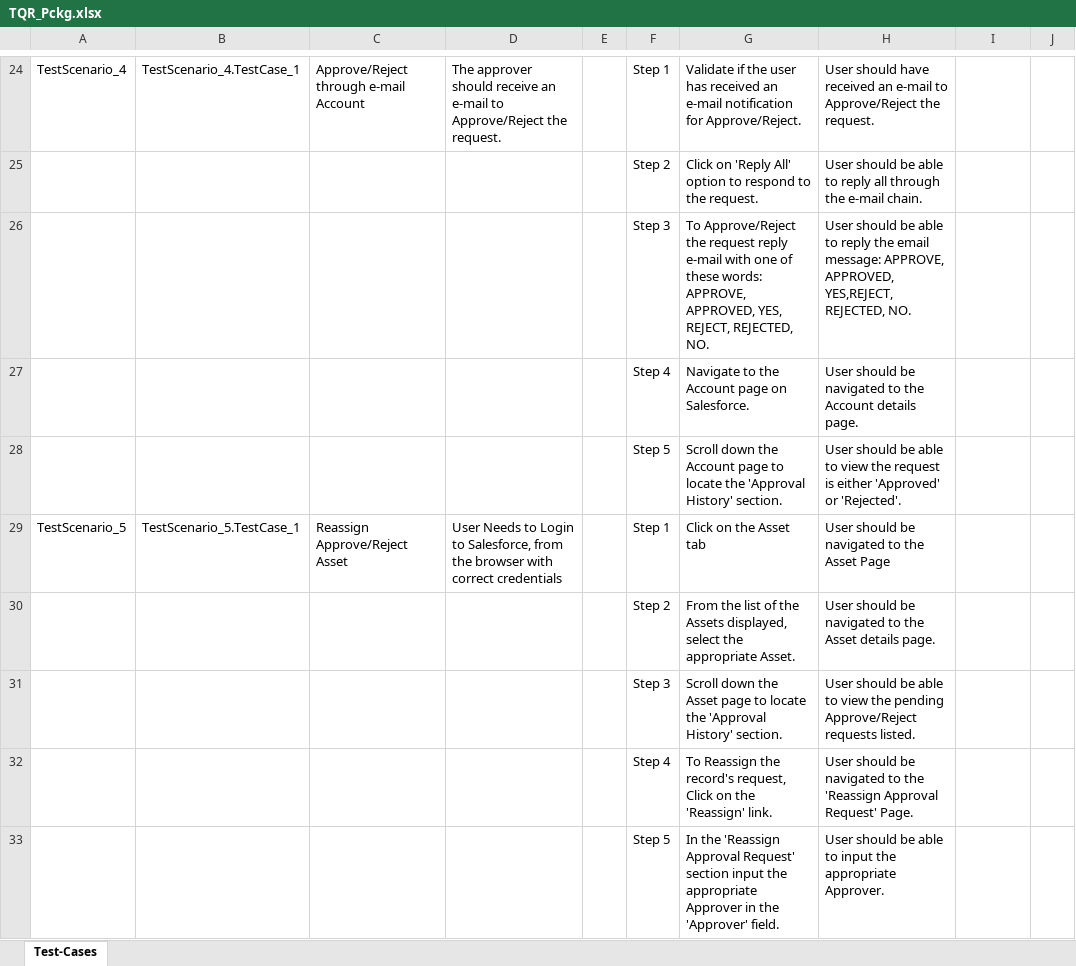
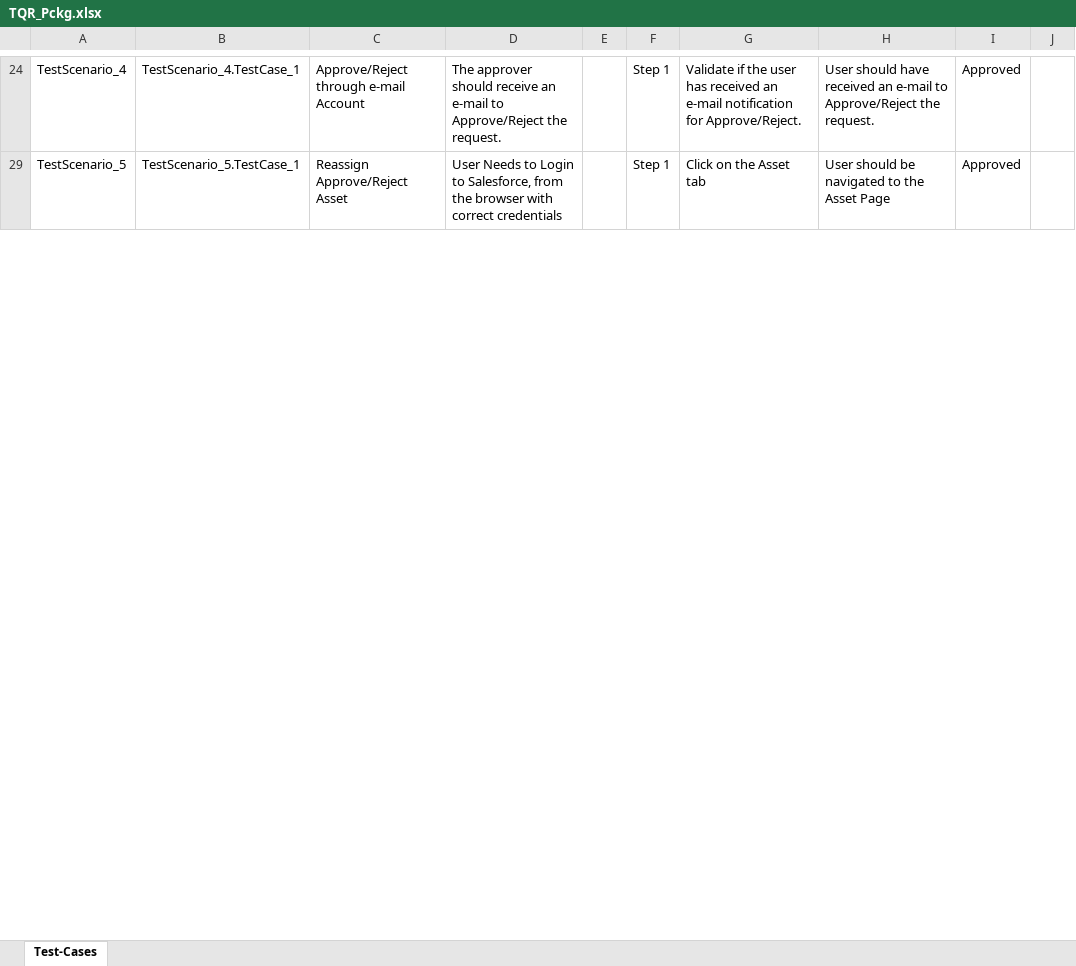
Before and after one commit to ShaikMohamedIrfan/TestAtif, an Excel workbook: TQR_Pckg.xlsx, sheet Test-Cases, drawn as a sheet; only a part is shown, gaps mark what is left out; values as stored, in another font and other column widths than the file's, no borders; table styles not drawn; the diff covers the shown part only; the diff names each change by its address in the sheet, - before the commit and + after, or states it on an @@ line.

```diff
--- a/TQR_Pckg.xlsx (sheet Test-Cases)
+++ b/TQR_Pckg.xlsx (sheet Test-Cases)
-I24: (empty)
+I24: Approved
@@ row 25 hidden:  |  |  |  |  | Step 2 | Click on 'Reply All' option to respond to the request. | User should be able to reply all through the e-mail chain. @@
@@ row 26 hidden:  |  |  |  |  | Step 3 | To Approve/Reject the request reply e-mail with one of these words: APPROVE, APPROVED, YES, REJECT, REJECTED, NO. | User should be able to reply the email message: APPROVE, APPROVED, YES,REJECT, REJECTED, NO. @@
@@ row 27 hidden:  |  |  |  |  | Step 4 | Navigate to the Account page on Salesforce. | User should be navigated to the Account details page. @@
@@ row 28 hidden:  |  |  |  |  | Step 5 | Scroll down the Account page to locate the 'Approval History' section. | User should be able to view the request is either 'Approved' or 'Rejected'. @@
-I29: (empty)
+I29: Approved
@@ row 30 hidden:  |  |  |  |  | Step 2 | From the list of the Assets displayed, select the appropriate Asset. | User should be navigated to the Asset details page. @@
@@ row 31 hidden:  |  |  |  |  | Step 3 | Scroll down the Asset page to locate the 'Approval History' section. | User should be able to view the pending Approve/Reject requests listed. @@
@@ row 32 hidden:  |  |  |  |  | Step 4 | To Reassign the record's request, Click on the 'Reassign' link. | User should be navigated to the 'Reassign Approval Request' Page. @@
@@ row 33 hidden:  |  |  |  |  | Step 5 | In the 'Reassign Approval Request' section input the appropriate Approver in the 'Approver' field. | User should be able to input the appropriate Approver. @@
```
Also changed, not shown: 39 hidden or unhidden rows and 7 edited cells elsewhere in this sheet.
